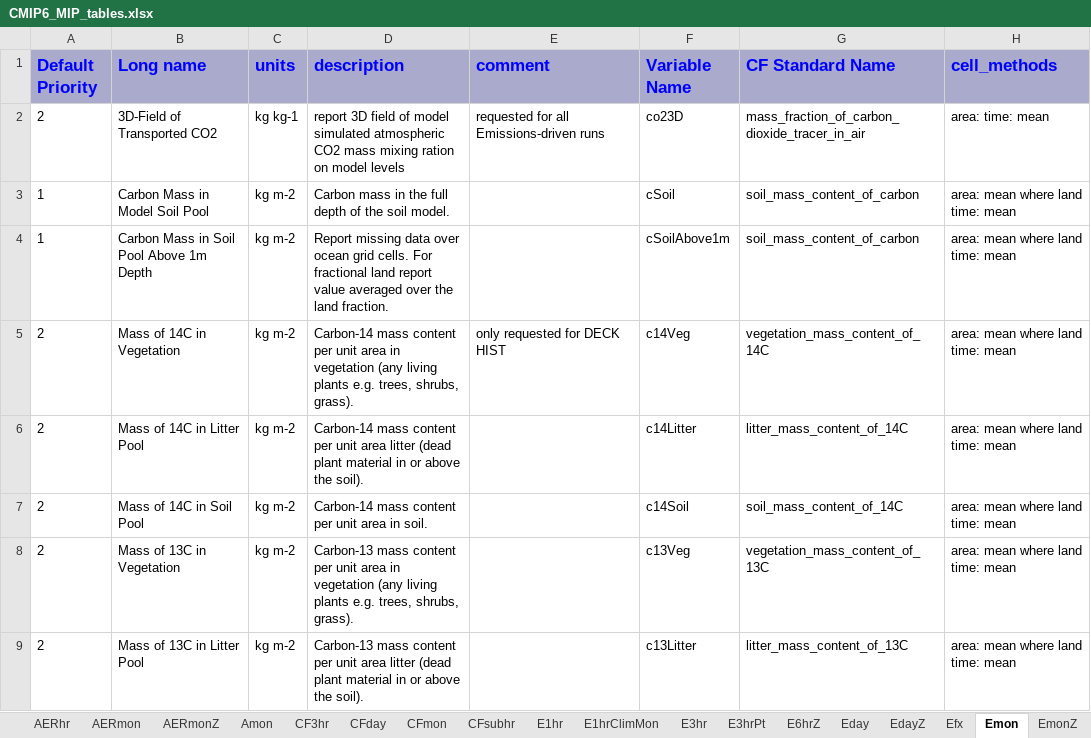
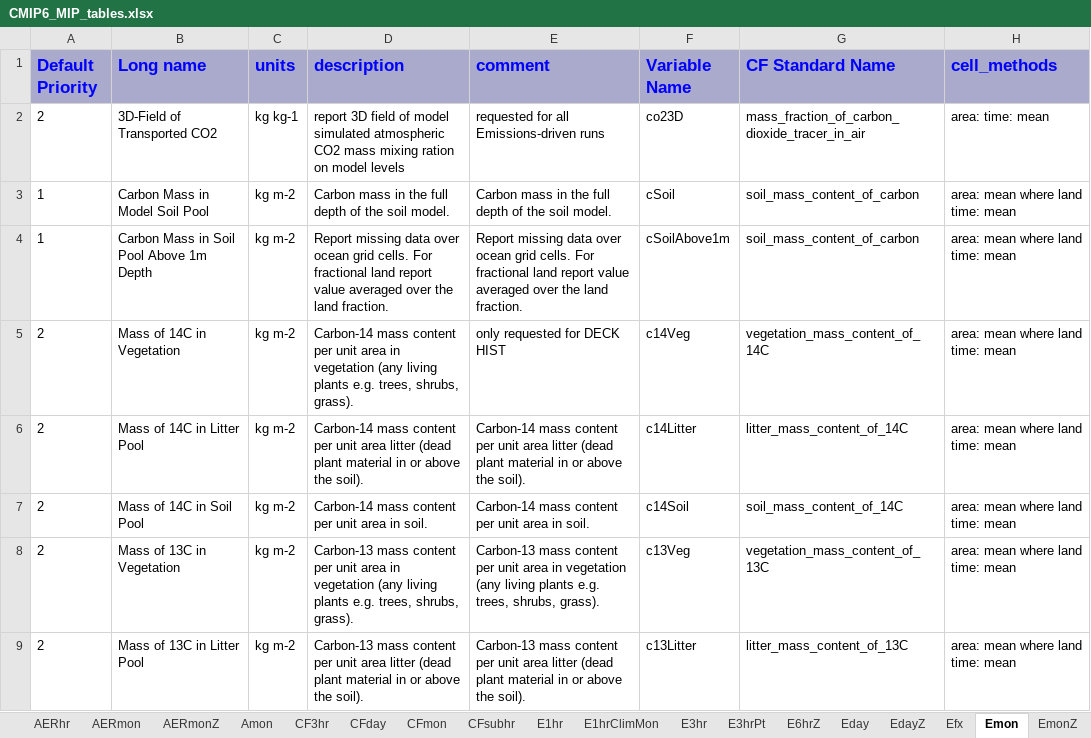
Before and after one commit to zklaus-cmip6/CMIP6dreq, an Excel workbook: dreqPy/docs/CMIP6_MIP_tables.xlsx, sheet Emon, drawn as a sheet; only a part is shown; values as stored, in another font and other column widths than the file's, no borders; the diff covers the shown part only; the diff names each change by its address in the sheet, - before the commit and + after, or states it on an @@ line.

```diff
--- a/dreqPy/docs/CMIP6_MIP_tables.xlsx (sheet Emon)
+++ b/dreqPy/docs/CMIP6_MIP_tables.xlsx (sheet Emon)
-E3 (comment): (empty)
+E3 (comment): Carbon mass in the full depth of the soil model.
-E4 (comment): (empty)
+E4 (comment): Report missing data over ocean grid cells. For fractional land report value averaged over the land fraction.
-E6 (comment): (empty)
+E6 (comment): Carbon-14 mass content per unit area litter (dead plant material in or above the soil).
-E7 (comment): (empty)
+E7 (comment): Carbon-14 mass content per unit area in soil.
-E8 (comment): (empty)
+E8 (comment): Carbon-13 mass content per unit area in vegetation (any living plants e.g. trees, shrubs, grass).
-E9 (comment): (empty)
+E9 (comment): Carbon-13 mass content per unit area litter (dead plant material in or above the soil).
```
Also changed, not shown: 291 edited cells elsewhere in this sheet, sheet Omon, sheet AERmon, sheet Oyr, sheet SImon, sheet CFsubhr, sheet Amon, 33 more sheets, 5 other files.
